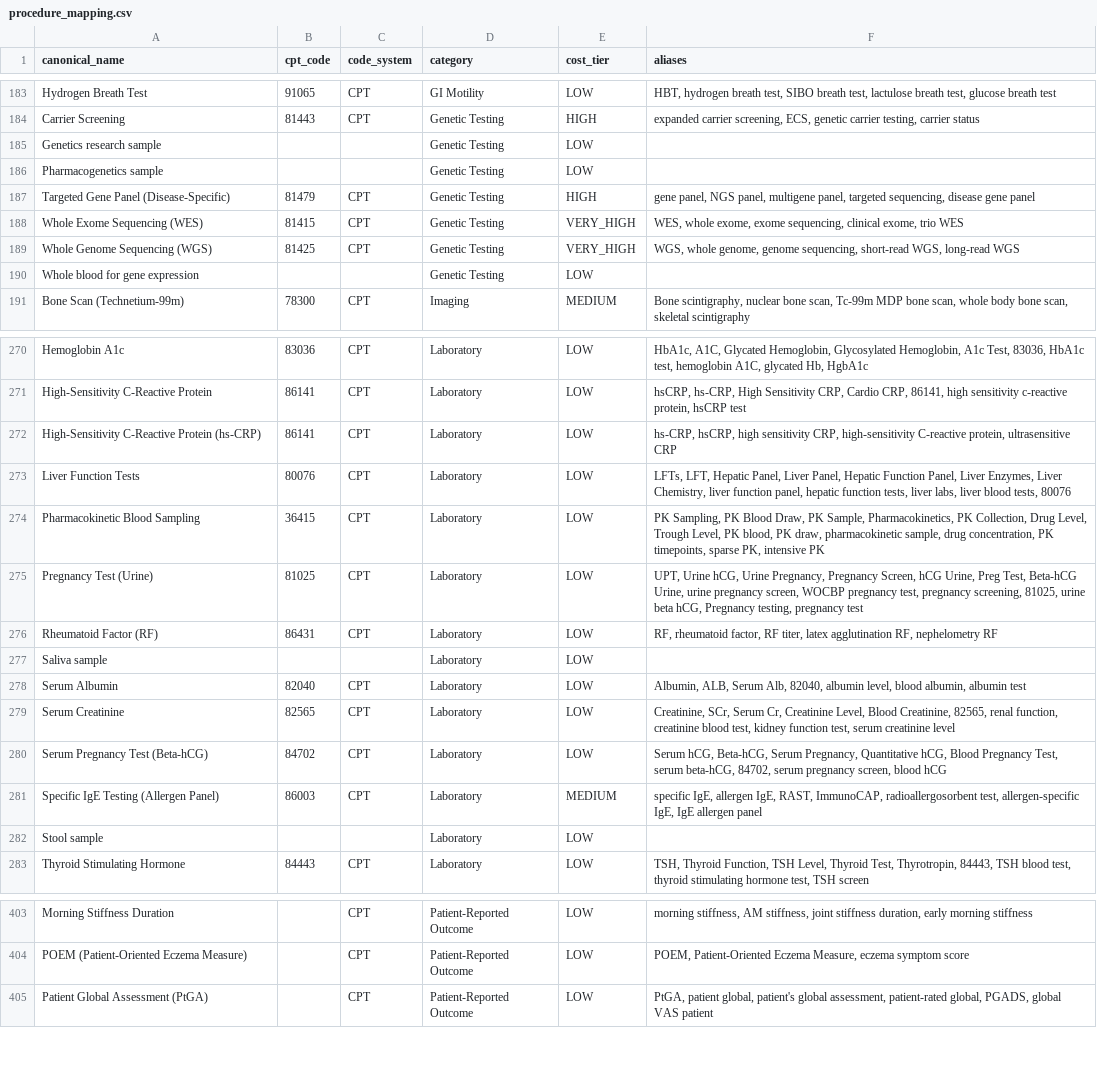
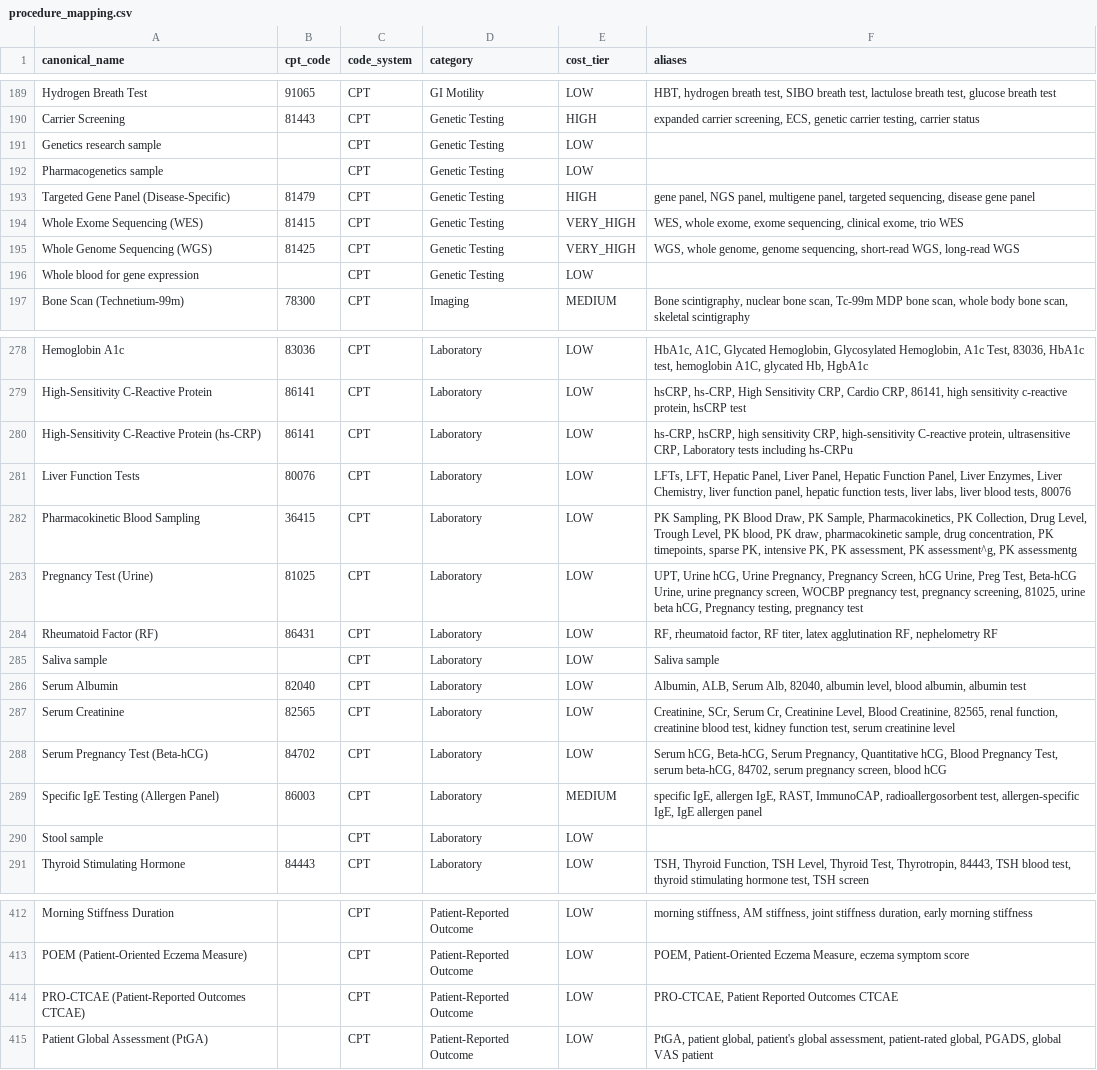
Before and after one commit to cryogenic22/proto_demo, a CSV file: data/procedure_mapping.csv, drawn as a sheet; only a part is shown, gaps mark what is left out; the diff covers the shown part only.

```diff
--- a/data/procedure_mapping.csv
+++ b/data/procedure_mapping.csv
@@ -184,4 +190,4 @@ Hydrogen Breath Test,91065,CPT,GI Motility,LOW,"HBT, hydrogen breath test, SIBO
 Carrier Screening,81443,CPT,Genetic Testing,HIGH,"expanded carrier screening, ECS, genetic carrier testing, carrier status"
-Genetics research sample,,,Genetic Testing,LOW,
-Pharmacogenetics sample,,,Genetic Testing,LOW,
+Genetics research sample,,CPT,Genetic Testing,LOW,
+Pharmacogenetics sample,,CPT,Genetic Testing,LOW,
 Targeted Gene Panel (Disease-Specific),81479,CPT,Genetic Testing,HIGH,"gene panel, NGS panel, multigene panel, targeted sequencing, disease gene panel"
@@ -189,3 +195,3 @@ Whole Exome Sequencing (WES),81415,CPT,Genetic Testing,VERY_HIGH,"WES, whole exo
 Whole Genome Sequencing (WGS),81425,CPT,Genetic Testing,VERY_HIGH,"WGS, whole genome, genome sequencing, short-read WGS, long-read WGS"
-Whole blood for gene expression,,,Genetic Testing,LOW,
+Whole blood for gene expression,,CPT,Genetic Testing,LOW,
 Bone Scan (Technetium-99m),78300,CPT,Imaging,MEDIUM,"Bone scintigraphy, nuclear bone scan, Tc-99m MDP bone scan, whole body bone scan, skeletal scintigraphy"
@@ -271,8 +279,8 @@ Hemoglobin A1c,83036,CPT,Laboratory,LOW,"HbA1c, A1C, Glycated Hemoglobin, Glycos
 High-Sensitivity C-Reactive Protein,86141,CPT,Laboratory,LOW,"hsCRP, hs-CRP, High Sensitivity CRP, Cardio CRP, 86141, high sensitivity c-reactive protein, hsCRP test"
-High-Sensitivity C-Reactive Protein (hs-CRP),86141,CPT,Laboratory,LOW,"hs-CRP, hsCRP, high sensitivity CRP, high-sensitivity C-reactive protein, ultrasensitive CRP"
+High-Sensitivity C-Reactive Protein (hs-CRP),86141,CPT,Laboratory,LOW,"hs-CRP, hsCRP, high sensitivity CRP, high-sensitivity C-reactive protein, ultrasensitive CRP, Laboratory tests including hs-CRPu"
 Liver Function Tests,80076,CPT,Laboratory,LOW,"LFTs, LFT, Hepatic Panel, Liver Panel, Hepatic Function Panel, Liver Enzymes, Liver Chemistry, liver function panel, hepatic function tests, liver labs, liver blood tests, 80076"
-Pharmacokinetic Blood Sampling,36415,CPT,Laboratory,LOW,"PK Sampling, PK Blood Draw, PK Sample, Pharmacokinetics, PK Collection, Drug Level, Trough Level, PK blood, PK draw, pharmacokinetic sample, drug concentration, PK timepoints, sparse PK, intensive PK"
+Pharmacokinetic Blood Sampling,36415,CPT,Laboratory,LOW,"PK Sampling, PK Blood Draw, PK Sample, Pharmacokinetics, PK Collection, Drug Level, Trough Level, PK blood, PK draw, pharmacokinetic sample, drug concentration, PK timepoints, sparse PK, intensive PK, PK assessment, PK assessment^g, PK assessmentg"
 Pregnancy Test (Urine),81025,CPT,Laboratory,LOW,"UPT, Urine hCG, Urine Pregnancy, Pregnancy Screen, hCG Urine, Preg Test, Beta-hCG Urine, urine pregnancy screen, WOCBP pregnancy test, pregnancy screening, 81025, urine beta hCG, Pregnancy testing, pregnancy test"
 Rheumatoid Factor (RF),86431,CPT,Laboratory,LOW,"RF, rheumatoid factor, RF titer, latex agglutination RF, nephelometry RF"
-Saliva sample,,,Laboratory,LOW,
+Saliva sample,,CPT,Laboratory,LOW,Saliva sample
 Serum Albumin,82040,CPT,Laboratory,LOW,"Albumin, ALB, Serum Alb, 82040, albumin level, blood albumin, albumin test"
@@ -281,3 +289,3 @@ Serum Pregnancy Test (Beta-hCG),84702,CPT,Laboratory,LOW,"Serum hCG, Beta-hCG, S
 Specific IgE Testing (Allergen Panel),86003,CPT,Laboratory,MEDIUM,"specific IgE, allergen IgE, RAST, ImmunoCAP, radioallergosorbent test, allergen-specific IgE, IgE allergen panel"
-Stool sample,,,Laboratory,LOW,
+Stool sample,,CPT,Laboratory,LOW,
 Thyroid Stimulating Hormone,84443,CPT,Laboratory,LOW,"TSH, Thyroid Function, TSH Level, Thyroid Test, Thyrotropin, 84443, TSH blood test, thyroid stimulating hormone test, TSH screen"
@@ -404,2 +413,3 @@ Morning Stiffness Duration,,CPT,Patient-Reported Outcome,LOW,"morning stiffness,
 POEM (Patient-Oriented Eczema Measure),,CPT,Patient-Reported Outcome,LOW,"POEM, Patient-Oriented Eczema Measure, eczema symptom score"
+PRO-CTCAE (Patient-Reported Outcomes CTCAE),,CPT,Patient-Reported Outcome,LOW,"PRO-CTCAE, Patient Reported Outcomes CTCAE"
 Patient Global Assessment (PtGA),,CPT,Patient-Reported Outcome,LOW,"PtGA, patient global, patient's global assessment, patient-rated global, PGADS, global VAS patient"
```
Also changed, not shown: 11 added rows and 21 edited cells elsewhere in this file, 1 other file.
